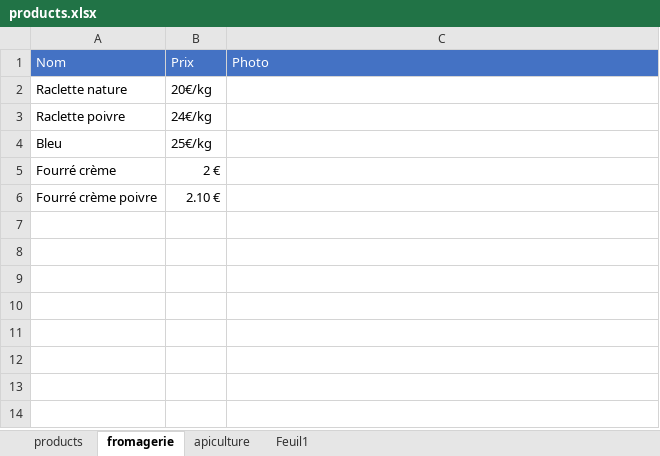
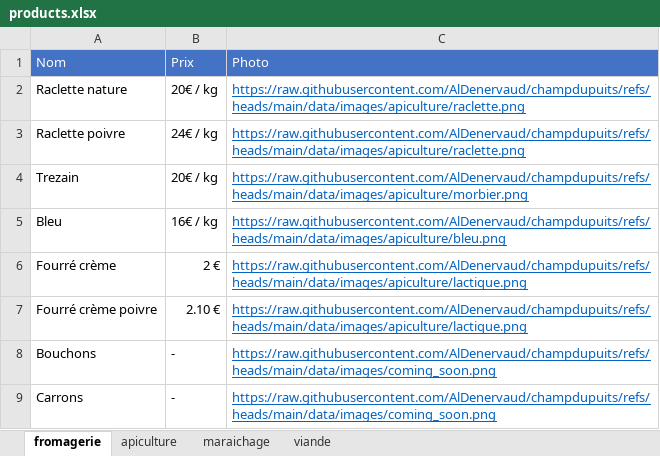
Before and after one commit to AlDenervaud/champdupuits, an Excel workbook: products.xlsx, sheet fromagerie, drawn as a sheet; values as stored, in another font and other column widths than the file's, no borders; addresses are those after the commit; the diff names each change by its address in the sheet, - before the commit and + after, or states it on an @@ line.

```diff
--- a/products.xlsx (sheet fromagerie)
+++ b/products.xlsx (sheet fromagerie)
-sheet tab: products
-sheet tab: Feuil1
+sheet tab: maraichage
+sheet tab: viande
-B2: 20€/kg
+B2: 20€ / kg
-C2:C3: (empty)
+C2:C3: https://raw.githubusercontent.com/AlDenervaud/champdupuits/refs/heads/main/data/images/apiculture/raclette.png
-B3: 24€/kg
+B3: 24€ / kg
+row 4: Trezain | 20€ / kg | https://raw.githubusercontent.com/AlDenervaud/champdupuits/refs/heads/main/data/images/apiculture/morbier.png
-B5: 25€/kg
+B5: 16€ / kg
-C5: (empty)
+C5: https://raw.githubusercontent.com/AlDenervaud/champdupuits/refs/heads/main/data/images/apiculture/bleu.png
-C6:C7: (empty)
+C6:C7: https://raw.githubusercontent.com/AlDenervaud/champdupuits/refs/heads/main/data/images/apiculture/lactique.png
+row 8: Bouchons | - | https://raw.githubusercontent.com/AlDenervaud/champdupuits/refs/heads/main/data/images/coming_soon.png
+row 9: Carrons | - | https://raw.githubusercontent.com/AlDenervaud/champdupuits/refs/heads/main/data/images/coming_soon.png
```
Also changed, not shown: sheet apiculture.
